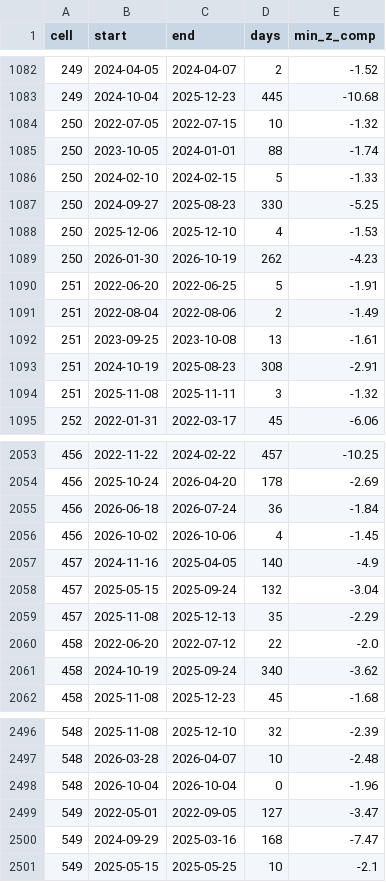
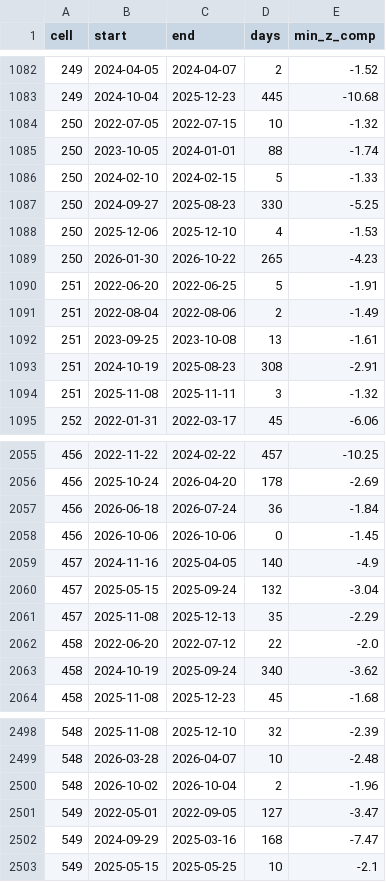
Before and after one commit to Nahla-Nabil/blue-carbon-guardian, a CSV file: analysis/data/substand/cell_episodes.csv, drawn as a sheet; only a part is shown, gaps mark what is left out; the diff covers the shown part only.

```diff
--- a/analysis/data/substand/cell_episodes.csv
+++ b/analysis/data/substand/cell_episodes.csv
@@ -1088,3 +1088,3 @@ cell,start,end,days,min_z_comp
 250,2025-12-06,2025-12-10,4,-1.53
-250,2026-01-30,2026-10-19,262,-4.23
+250,2026-01-30,2026-10-22,265,-4.23
 251,2022-06-20,2022-06-25,5,-1.91
@@ -2055,3 +2057,3 @@ cell,start,end,days,min_z_comp
 456,2026-06-18,2026-07-24,36,-1.84
-456,2026-10-02,2026-10-06,4,-1.45
+456,2026-10-06,2026-10-06,0,-1.45
 457,2024-11-16,2025-04-05,140,-4.9
@@ -2497,3 +2499,3 @@ cell,start,end,days,min_z_comp
 548,2026-03-28,2026-04-07,10,-2.48
-548,2026-10-04,2026-10-04,0,-1.96
+548,2026-10-02,2026-10-04,2,-1.96
 549,2022-05-01,2022-09-05,127,-3.47
```
Also changed, not shown: 3 added rows and 18 edited cells elsewhere in this file, analysis/data/stand_status.csv, analysis/data/substand/cell_status.csv, 51 other files.
